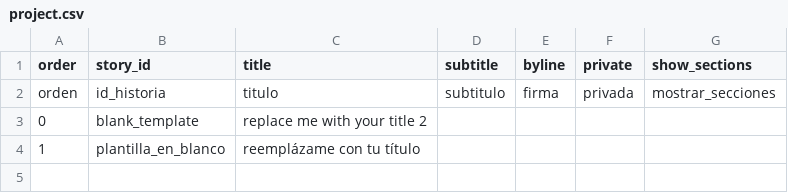
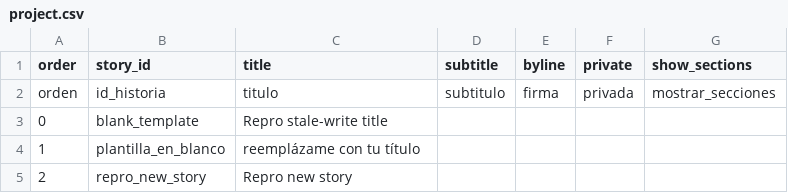
Before and after one commit to juancobo/telar-test, a CSV file: telar-content/spreadsheets/project.csv, drawn as a sheet.

Commit message:
Edit story title; add repro_new_story row

```diff
--- a/telar-content/spreadsheets/project.csv
+++ b/telar-content/spreadsheets/project.csv
@@ -2,3 +2,4 @@ order,story_id,title,subtitle,byline,private,show_sections
 orden,id_historia,titulo,subtitulo,firma,privada,mostrar_secciones
-0,blank_template,replace me with your title 2,,,,
+0,blank_template,Repro stale-write title,,,,
 1,plantilla_en_blanco,reemplázame con tu título,,,,
+2,repro_new_story,Repro new story,,,,
```
